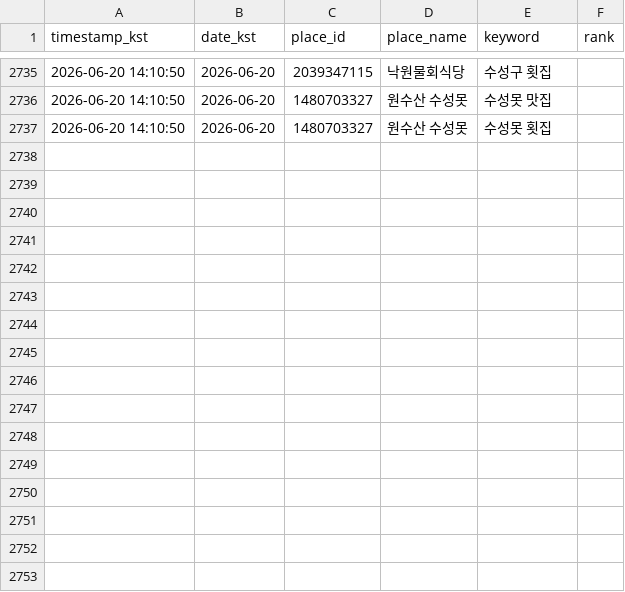
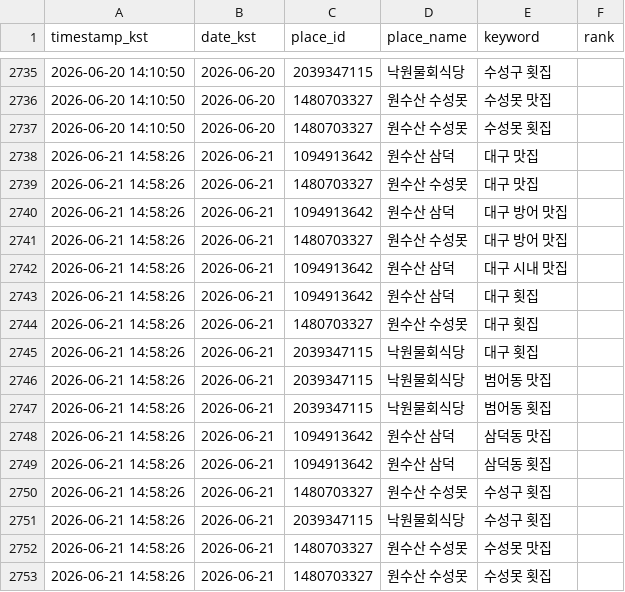
Before and after one commit to onesoosan/onesoosan, a CSV file: data/rank_history.csv, drawn as a sheet; only a part is shown, gaps mark what is left out; the diff names each change by its address in the sheet, - before the commit and + after, or states it on an @@ line.

```diff
--- a/data/rank_history.csv
+++ b/data/rank_history.csv
+row 2738: 2026-06-21 14:58:26 | 2026-06-21 | 1094913642 | 원수산 삼덕 | 대구 맛집
+row 2739: 2026-06-21 14:58:26 | 2026-06-21 | 1480703327 | 원수산 수성못 | 대구 맛집
+row 2740: 2026-06-21 14:58:26 | 2026-06-21 | 1094913642 | 원수산 삼덕 | 대구 방어 맛집
+row 2741: 2026-06-21 14:58:26 | 2026-06-21 | 1480703327 | 원수산 수성못 | 대구 방어 맛집
+row 2742: 2026-06-21 14:58:26 | 2026-06-21 | 1094913642 | 원수산 삼덕 | 대구 시내 맛집
+row 2743: 2026-06-21 14:58:26 | 2026-06-21 | 1094913642 | 원수산 삼덕 | 대구 횟집
+row 2744: 2026-06-21 14:58:26 | 2026-06-21 | 1480703327 | 원수산 수성못 | 대구 횟집
+row 2745: 2026-06-21 14:58:26 | 2026-06-21 | 2039347115 | 낙원물회식당 | 대구 횟집
+row 2746: 2026-06-21 14:58:26 | 2026-06-21 | 2039347115 | 낙원물회식당 | 범어동 맛집
+row 2747: 2026-06-21 14:58:26 | 2026-06-21 | 2039347115 | 낙원물회식당 | 범어동 횟집
+row 2748: 2026-06-21 14:58:26 | 2026-06-21 | 1094913642 | 원수산 삼덕 | 삼덕동 맛집
+row 2749: 2026-06-21 14:58:26 | 2026-06-21 | 1094913642 | 원수산 삼덕 | 삼덕동 횟집
+row 2750: 2026-06-21 14:58:26 | 2026-06-21 | 1480703327 | 원수산 수성못 | 수성구 횟집
+row 2751: 2026-06-21 14:58:26 | 2026-06-21 | 2039347115 | 낙원물회식당 | 수성구 횟집
+row 2752: 2026-06-21 14:58:26 | 2026-06-21 | 1480703327 | 원수산 수성못 | 수성못 맛집
+row 2753: 2026-06-21 14:58:26 | 2026-06-21 | 1480703327 | 원수산 수성못 | 수성못 횟집
```
